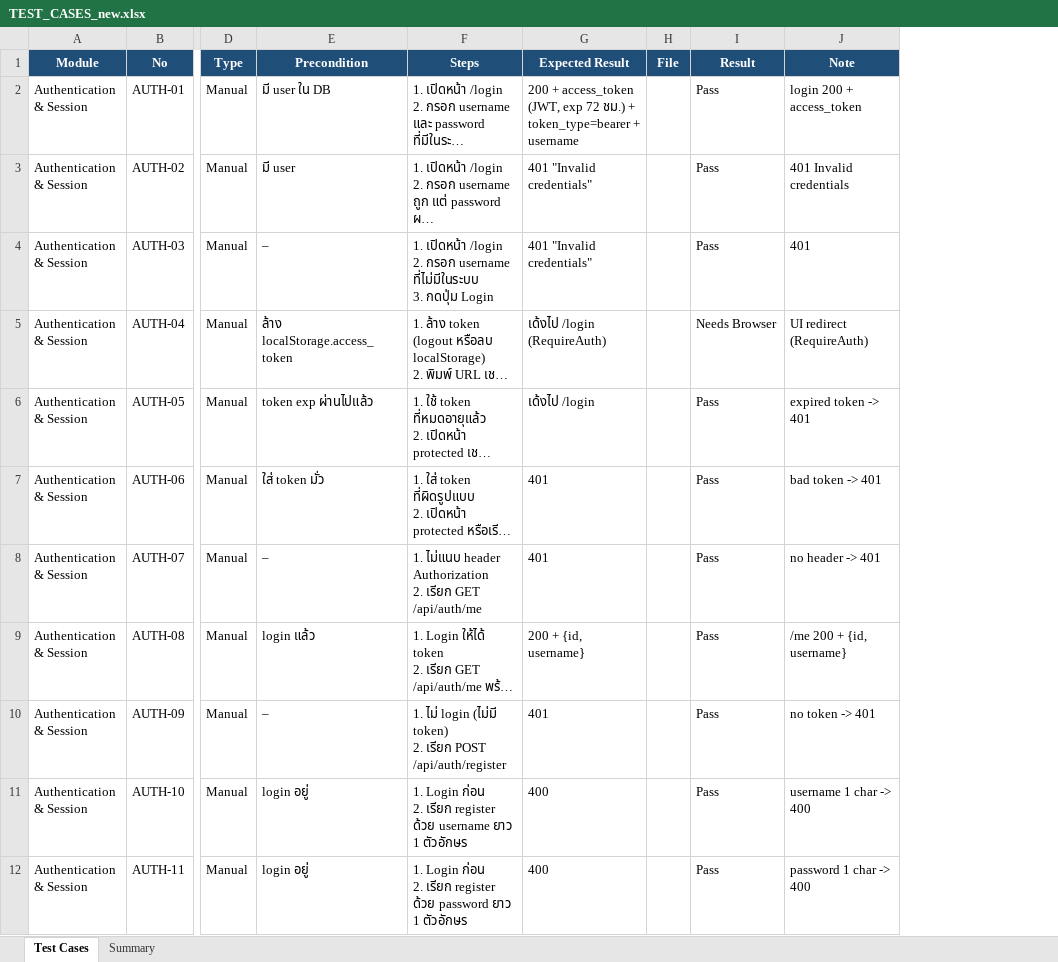
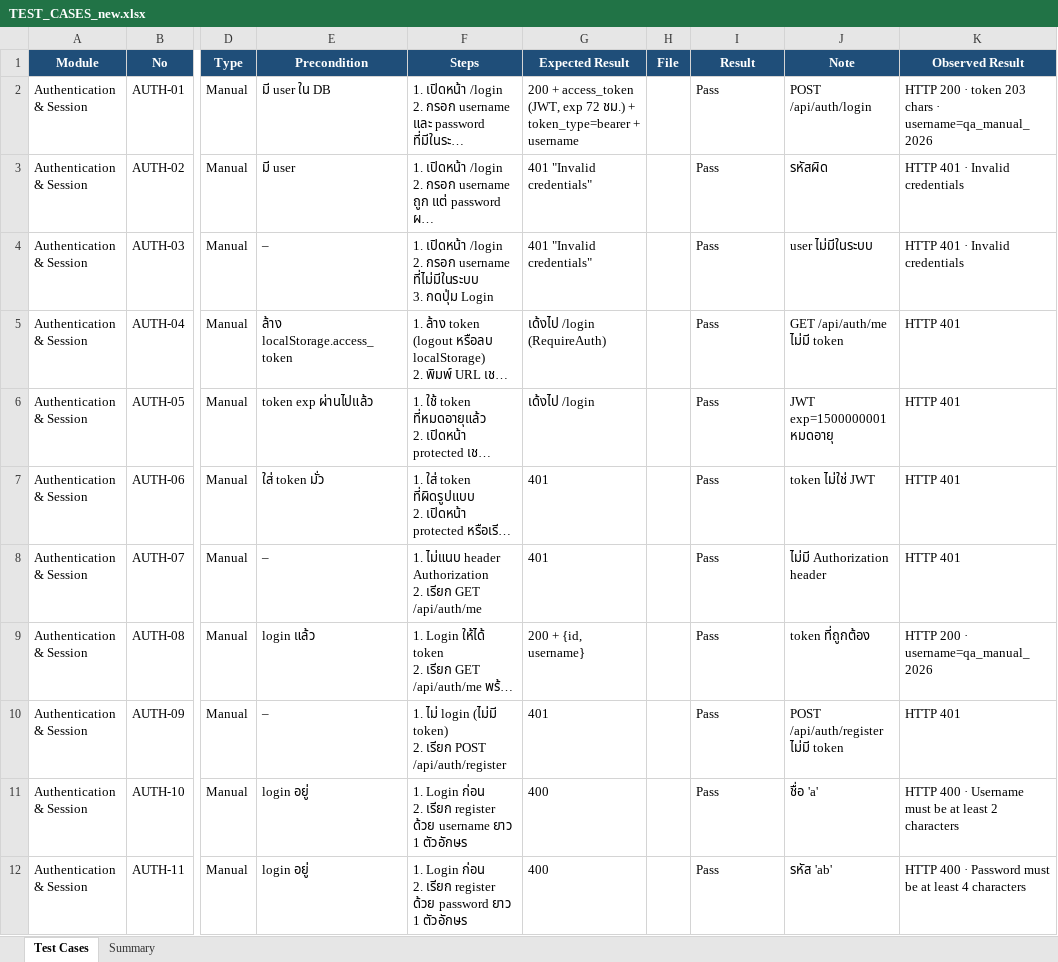
Before and after one commit to RobotGuiding101/web_robot, an Excel workbook: TEST_CASES_new.xlsx, sheet Test Cases, drawn as a sheet; only a part is shown, gaps mark what is left out; long unchanged cells end in …; values as stored, in another font and other column widths than the file's, no borders; the diff covers the shown part only; the diff names each change by its address in the sheet, - before the commit and + after, or states it on an @@ line.

Commit message:
Record observed manual results and recompute the summary

```diff
--- a/TEST_CASES_new.xlsx (sheet Test Cases)
+++ b/TEST_CASES_new.xlsx (sheet Test Cases)
+column K (Observed Result), rows 2-12: HTTP 200 · token 203 chars · username=qa_manual_2026 | HTTP 401 · Invalid credentials | HTTP 401 · Invalid credentials | HTTP 401 | HTTP 401 | HTTP 401 | HTTP 401 | HTTP 200 · username=qa_manual_2026 | HTTP 401 | HTTP 400 · Username must be at least 2 characters | HTTP 400 · Password must be at least 4 characters
-J2 (Note): login 200 + access_token
+J2 (Note): POST /api/auth/login
-J3 (Note): 401 Invalid credentials
+J3 (Note): รหัสผิด
-J4 (Note): 401
+J4 (Note): user ไม่มีในระบบ
-I5 (Result): Needs Browser
+I5 (Result): Pass
-J5 (Note): UI redirect (RequireAuth)
+J5 (Note): GET /api/auth/me ไม่มี token
-J6 (Note): expired token -> 401
+J6 (Note): JWT exp=1500000001 หมดอายุ
-J7 (Note): bad token -> 401
+J7 (Note): token ไม่ใช่ JWT
-J8 (Note): no header -> 401
+J8 (Note): ไม่มี Authorization header
-J9 (Note): /me 200 + {id, username}
+J9 (Note): token ที่ถูกต้อง
-J10 (Note): no token -> 401
+J10 (Note): POST /api/auth/register ไม่มี token
-J11 (Note): username 1 char -> 400
+J11 (Note): ชื่อ 'a'
-J12 (Note): password 1 char -> 400
+J12 (Note): รหัส 'ab'
```
Also changed, not shown: 28 edited cells elsewhere in this sheet, sheet Summary.
